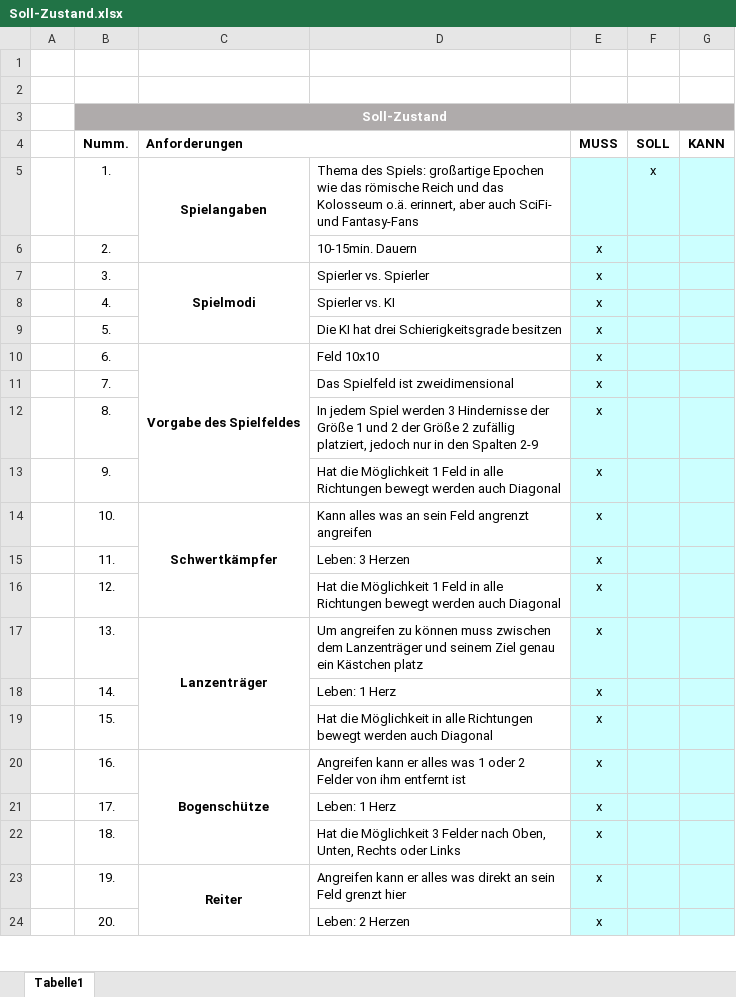
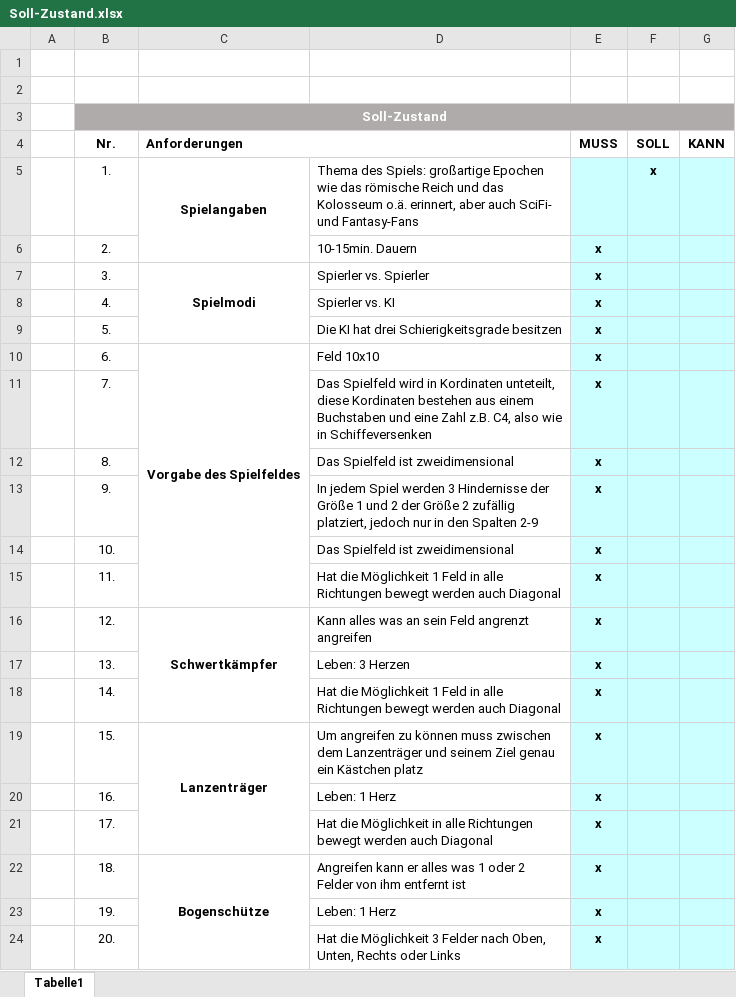
Before and after one commit to Vitja21/SE1PUE3, an Excel workbook: Design/OOA/Hefte/Soll-Zustand.xlsx, sheet Tabelle1, drawn as a sheet; only a part is shown; values as stored, in another font and other column widths than the file's, no borders; conditional formats not drawn; removed rows and columns are numbered as before the commit, all else as after; the diff covers the shown part only; the diff names each change by its address in the sheet, - before the commit and + after, or states it on an @@ line.

Commit message:
Add files via upload

```diff
--- a/Design/OOA/Hefte/Soll-Zustand.xlsx (sheet Tabelle1)
+++ b/Design/OOA/Hefte/Soll-Zustand.xlsx (sheet Tabelle1)
-B4: Numm.
+B4: Nr.
-F5 bold: off
+F5 bold: on
-E6:E24 bold: off
+E6:E24 bold: on
-C10:C13 merged
+C10:C15 merged
-D11: Das Spielfeld ist zweidimensional
+D11: Das Spielfeld wird in Kordinaten unteteilt, diese Kordinaten bestehen aus einem Buchstaben und eine Zahl z.B. C4, also wie in Schiffeversenken
-D12: In jedem Spiel werden 3 Hindernisse der Größe 1 und 2 der Größe 2 zufällig platziert, jedoch nur in den Spalten 2-9
+D12: Das Spielfeld ist zweidimensional
-D13: Hat die Möglichkeit 1 Feld in alle Richtungen bewegt werden auch Diagonal
+D13: In jedem Spiel werden 3 Hindernisse der Größe 1 und 2 der Größe 2 zufällig platziert, jedoch nur in den Spalten 2-9
-C14 (Anforderungen): Schwertkämpfer
+C14 (Anforderungen): (empty)
-C14:C16 merged
-D14: Kann alles was an sein Feld angrenzt angreifen
+D14: Das Spielfeld ist zweidimensional
-D15: Leben: 3 Herzen
+D15: Hat die Möglichkeit 1 Feld in alle Richtungen bewegt werden auch Diagonal
-C16 (Anforderungen): (empty)
+C16 (Anforderungen): Schwertkämpfer
+C16:C18 merged
-D16: Hat die Möglichkeit 1 Feld in alle Richtungen bewegt werden auch Diagonal
+D16: Kann alles was an sein Feld angrenzt angreifen
-C17 (Anforderungen): Lanzenträger
+C17 (Anforderungen): (empty)
-C17:C19 merged
-D17: Um angreifen zu können muss zwischen dem Lanzenträger und seinem Ziel genau ein Kästchen platz
+D17: Leben: 3 Herzen
-D18: Leben: 1 Herz
+D18: Hat die Möglichkeit 1 Feld in alle Richtungen bewegt werden auch Diagonal
-C19 (Anforderungen): (empty)
+C19 (Anforderungen): Lanzenträger
+C19:C21 merged
-D19: Hat die Möglichkeit in alle Richtungen bewegt werden auch Diagonal
+D19: Um angreifen zu können muss zwischen dem Lanzenträger und seinem Ziel genau ein Kästchen platz
-C20 (Anforderungen): Bogenschütze
+C20 (Anforderungen): (empty)
-C20:C22 merged
-D20: Angreifen kann er alles was 1 oder 2 Felder von ihm entfernt ist
+D20: Leben: 1 Herz
-D21: Leben: 1 Herz
+D21: Hat die Möglichkeit in alle Richtungen bewegt werden auch Diagonal
-C22 (Anforderungen): (empty)
+C22 (Anforderungen): Bogenschütze
+C22:C24 merged
-D22: Hat die Möglichkeit 3 Felder nach Oben, Unten, Rechts oder Links
+D22: Angreifen kann er alles was 1 oder 2 Felder von ihm entfernt ist
-C23 (Anforderungen): Reiter
+C23 (Anforderungen): (empty)
-C23:C25 merged
-D23: Angreifen kann er alles was direkt an sein Feld grenzt hier
+D23: Leben: 1 Herz
-D24: Leben: 2 Herzen
+D24: Hat die Möglichkeit 3 Felder nach Oben, Unten, Rechts oder Links
```
Also changed, not shown: 20 added rows, 35 edited cells, cell formats and merged cells elsewhere in this sheet.
